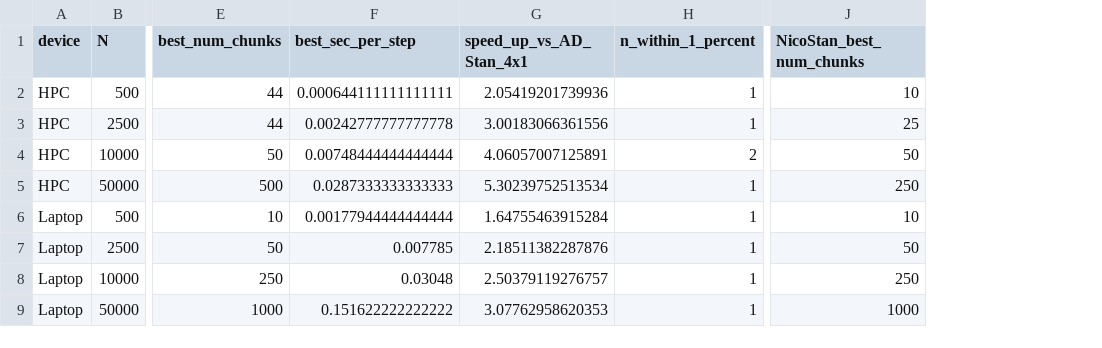
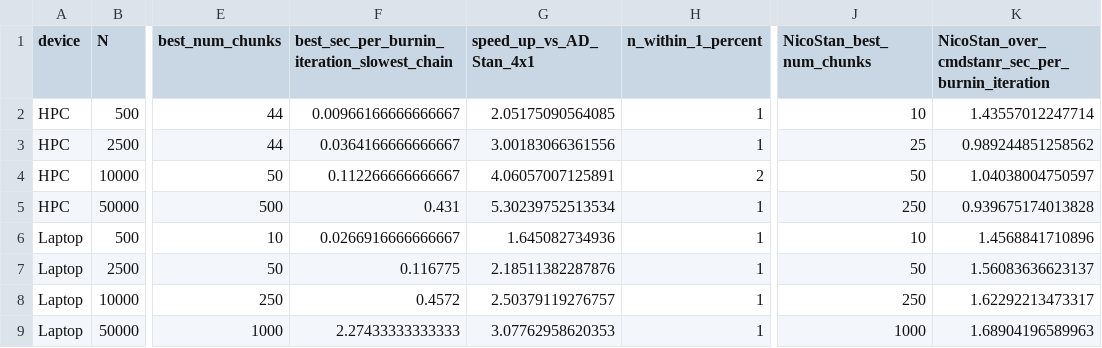
Before and after one commit to CerulloE1996/cache_aware_chunking_HMC, a CSV file: paper_1_chunking_and_parallel_scalability/report_outputs/Burnin_chunks_WCP/values/burnin_Stan_cmdstanr_shootout_summary.csv, drawn as a sheet; only a part is shown, gaps mark what is left out; removed rows and columns are numbered as before the commit, all else as after; the diff names each change by its address in the sheet, - before the commit and + after, or states it on an @@ line.

Commit message:
Paper 1: E2 scaling figure and E4 figure with the Mplus model names, Mplus model names in the tables, Stan via cmdstanr burn-in updates, and the study-settings table script
- E2 scaling figure without the 176-thread points, with the Mplus_standard and Mplus_WCP legend and the SMT and per-thread L2/L3 labels (R_fns_alg_paper_1_presentation_templates.R)
- E4 temperature, power and vectorisation figure with the Mplus_standard legend (make_paper_figure_exp4_temperature_vectorisation.R)
- Tables (Mplus modes, E4 profiling, E3 absolute efficiency) with Mplus_standard and Mplus_WCP, as in the paper
- Stan via cmdstanr burn-in: report and summary scripts, figure values and figures (local-HPC and laptop)
- New: alg_paper_1_study_settings_table.R (study-settings table built from the runner's settings)

```diff
--- a/paper_1_chunking_and_parallel_scalability/report_outputs/Burnin_chunks_WCP/values/burnin_Stan_cmdstanr_shootout_summary.csv
+++ b/paper_1_chunking_and_parallel_scalability/report_outputs/Burnin_chunks_WCP/values/burnin_Stan_cmdstanr_shootout_summary.csv
-column F (best_sec_per_step), rows 2-9: 0.000644111111111111 | 0.00242777777777778 | 0.00748444444444444 | 0.0287333333333333 | 0.00177944444444444 | 0.007785 | 0.03048 | 0.151622222222222
+column F, rows 1-9: best_sec_per_burnin_iteration_slowest_chain | 0.00966166666666667 | 0.0364166666666667 | 0.112266666666667 | 0.431 | 0.0266916666666667 | 0.116775 | 0.4572 | 2.27433333333333
+column K, rows 1-9: NicoStan_over_cmdstanr_sec_per_burnin_iteration | 1.43557012247714 | 0.989244851258562 | 1.04038004750597 | 0.939675174013828 | 1.4568841710896 | 1.56083636623137 | 1.62292213473317 | 1.68904196589963
-G2 (speed_up_vs_AD_Stan_4x1): 2.05419201739936
+G2 (speed_up_vs_AD_Stan_4x1): 2.05175090564085
-G6 (speed_up_vs_AD_Stan_4x1): 1.64755463915284
+G6 (speed_up_vs_AD_Stan_4x1): 1.645082734936
```
Also changed, not shown: paper_1_chunking_and_parallel_scalability/report_outputs/Burnin_chunks_WCP/values/burnin_Stan_cmdstanr_figure_values.csv, 13 other files.
